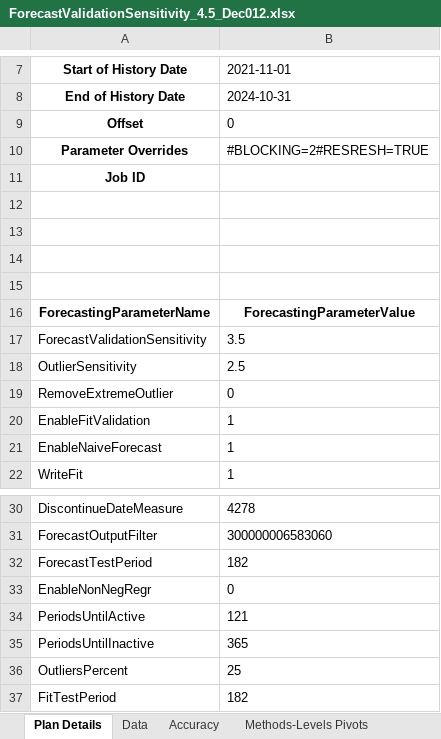
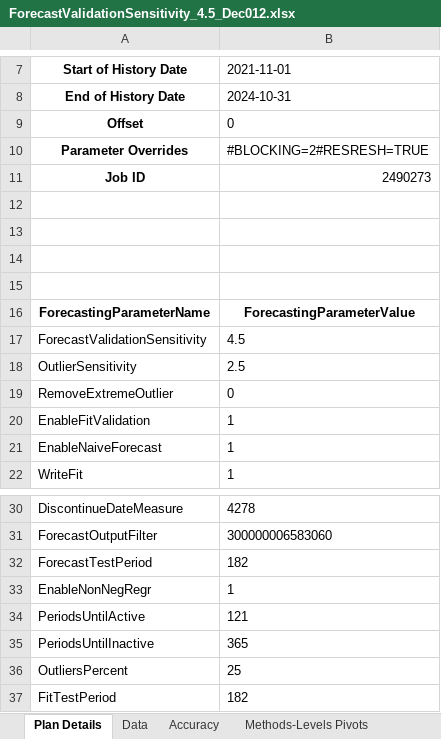
Before and after one commit to Yarden-Wilner/Auto-Parameters-Tuning, an Excel workbook: ForecastValidationSensitivity_4.5_Dec012.xlsx, sheet Plan Details, drawn as a sheet; only a part is shown, gaps mark what is left out; values as stored, in another font and other column widths than the file's, no borders; the diff names each change by its address in the sheet, - before the commit and + after, or states it on an @@ line.

```diff
--- a/ForecastValidationSensitivity_4.5_Dec012.xlsx (sheet Plan Details)
+++ b/ForecastValidationSensitivity_4.5_Dec012.xlsx (sheet Plan Details)
-B11: (empty)
+B11: 2490273
-B17: 3.5
+B17: 4.5
-B33: 0
+B33: 1
```
Also changed, not shown: sheet Data, sheet Top Offenders, sheet Year over year, sheet Methods-Levels Pivots, sheet Accuracy, other sheet tabs, charts or pictures, Final Report Parameters.xlsx, FitValidationSensitivity_1_Dec012.xlsx, 44 other files.
